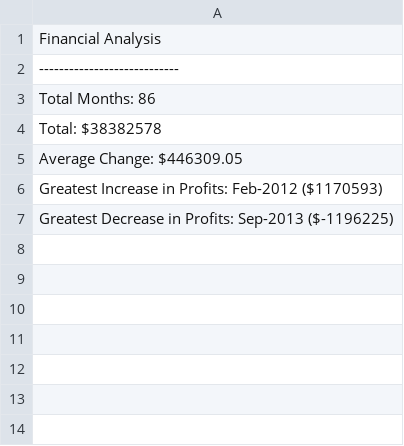
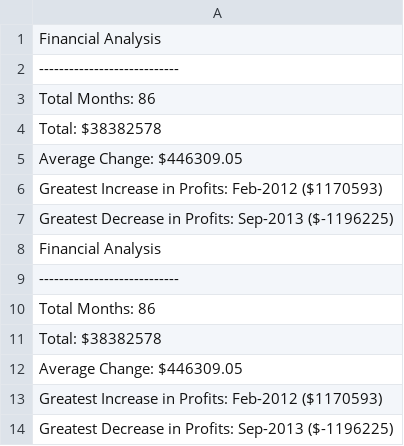
Before and after one commit to IIVIIIII/Election_Analysis, a CSV file: PyBank/analysis/budget_analysis.csv, drawn as a sheet.

```diff
--- a/PyBank/analysis/budget_analysis.csv
+++ b/PyBank/analysis/budget_analysis.csv
@@ -7 +7,8 @@ Greatest Increase in Profits: Feb-2012 ($1170593)
 Greatest Decrease in Profits: Sep-2013 ($-1196225)
+Financial Analysis
+----------------------------
+Total Months: 86
+Total: $38382578
+Average Change: $446309.05
+Greatest Increase in Profits: Feb-2012 ($1170593)
+Greatest Decrease in Profits: Sep-2013 ($-1196225)
```
Also changed, not shown: 2 other files.
